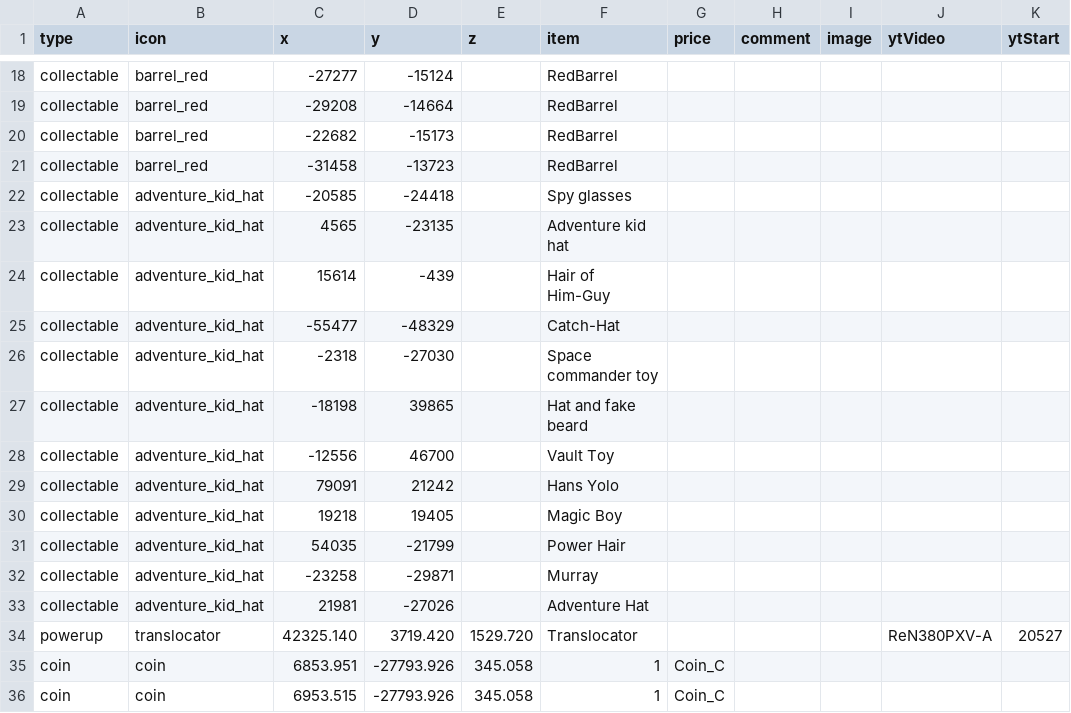
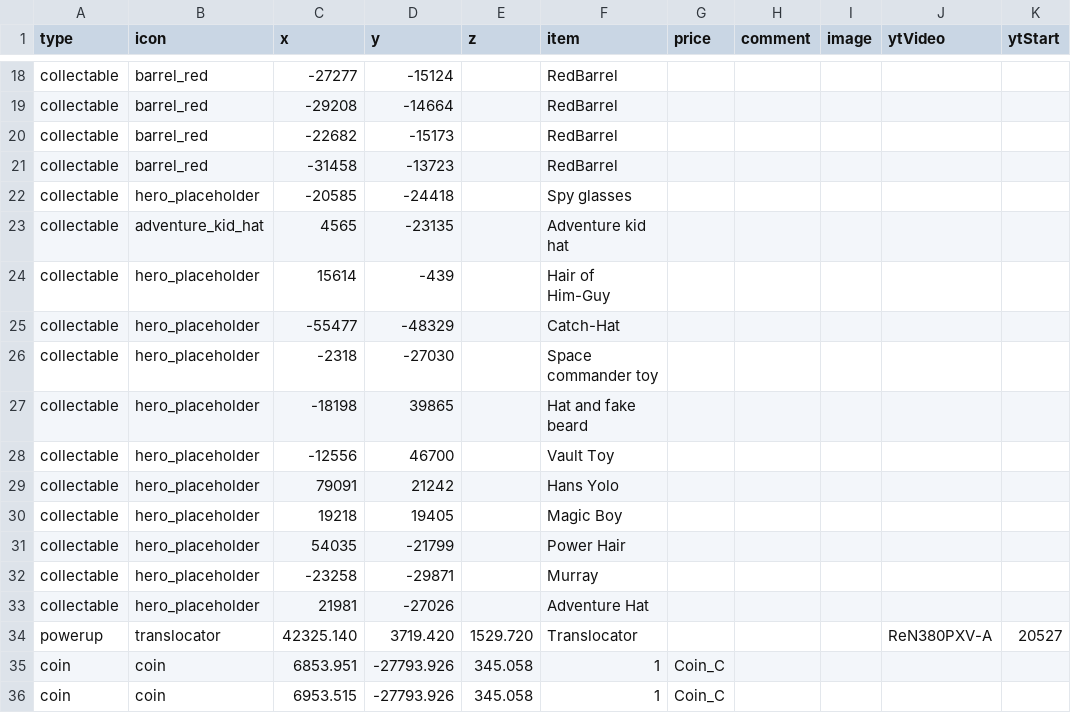
Before and after one commit to SupraGamesCommunity/map-sl, a CSV file: data/collectables.csv, drawn as a sheet; only a part is shown, gaps mark what is left out; the diff names each change by its address in the sheet, - before the commit and + after, or states it on an @@ line.

```diff
--- a/data/collectables.csv
+++ b/data/collectables.csv
-B22 (icon): adventure_kid_hat
+B22 (icon): hero_placeholder
-B24:B33 (icon): adventure_kid_hat
+B24:B33 (icon): hero_placeholder
```
Also changed, not shown: data/icons.csv, 18 other files.
